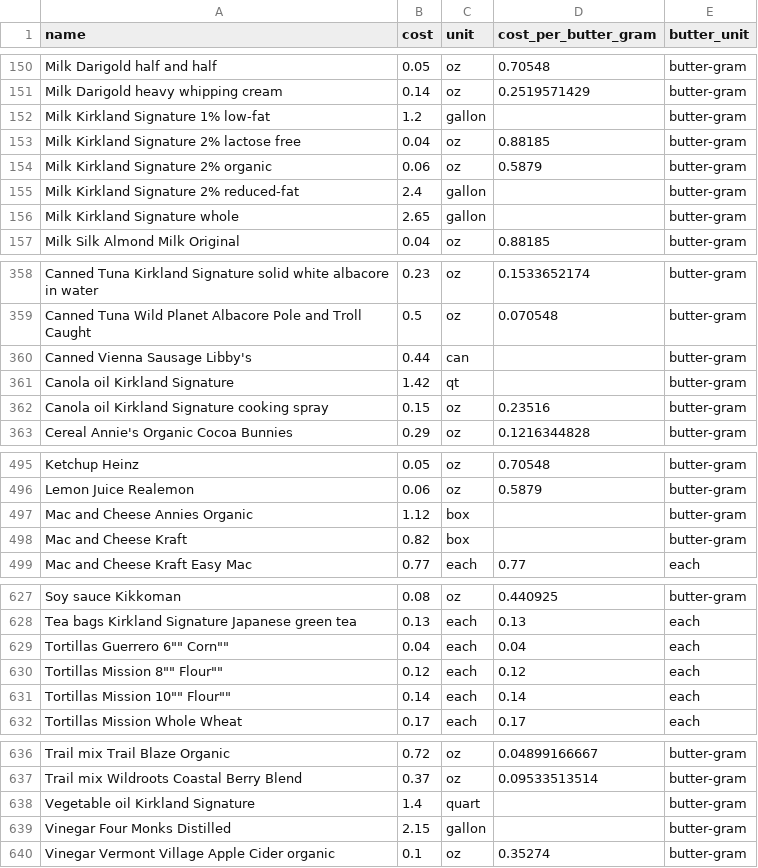
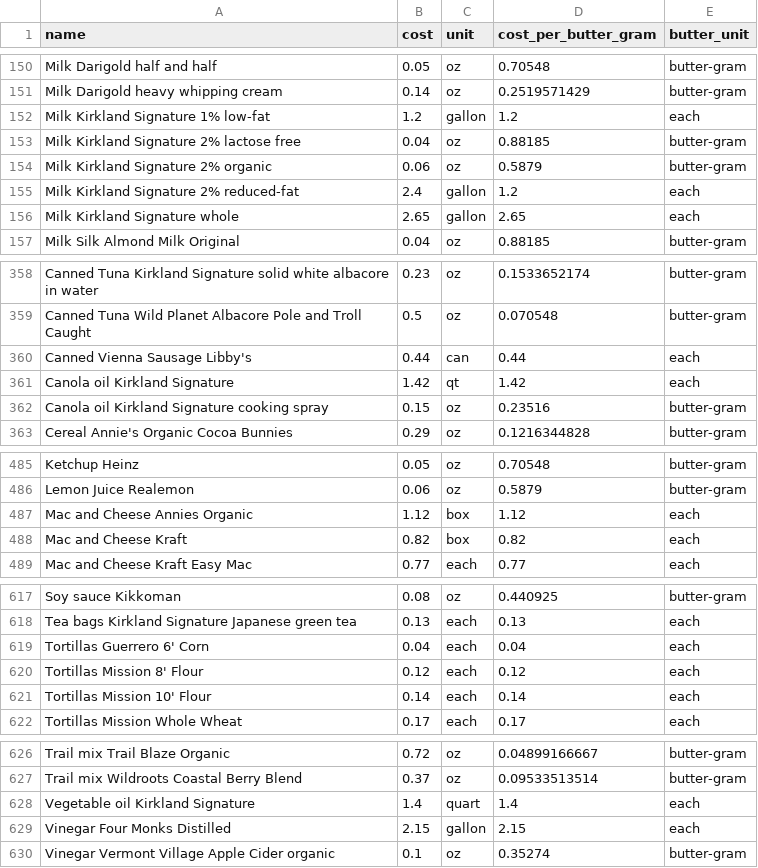
Before and after one commit to lpierotti/food-pricing-app-api, a CSV file: lib/seeds/butter-grams-data.csv, drawn as a sheet; only a part is shown, gaps mark what is left out; the diff covers the shown part only.

```diff
--- a/lib/seeds/butter-grams-data.csv
+++ b/lib/seeds/butter-grams-data.csv
@@ -151,7 +151,7 @@ Milk Darigold half and half,0.05,oz,0.70548,butter-gram
 Milk Darigold heavy whipping cream,0.14,oz,0.2519571429,butter-gram
-Milk Kirkland Signature 1% low-fat,1.2,gallon,,butter-gram
+Milk Kirkland Signature 1% low-fat,1.2,gallon,1.2,each
 Milk Kirkland Signature 2% lactose free,0.04,oz,0.88185,butter-gram
 Milk Kirkland Signature 2% organic,0.06,oz,0.5879,butter-gram
-Milk Kirkland Signature 2% reduced-fat,2.4,gallon,,butter-gram
-Milk Kirkland Signature whole,2.65,gallon,,butter-gram
+Milk Kirkland Signature 2% reduced-fat,2.4,gallon,1.2,each
+Milk Kirkland Signature whole,2.65,gallon,2.65,each
 Milk Silk Almond Milk Original,0.04,oz,0.88185,butter-gram
@@ -359,4 +359,4 @@ Canned Tuna Kirkland Signature solid white albacore in water,0.23,oz,0.153365217
 Canned Tuna Wild Planet Albacore Pole and Troll Caught,0.5,oz,0.070548,butter-gram
-Canned Vienna Sausage Libby's,0.44,can,,butter-gram
-Canola oil Kirkland Signature,1.42,qt,,butter-gram
+Canned Vienna Sausage Libby's,0.44,can,0.44,each
+Canola oil Kirkland Signature,1.42,qt,1.42,each
 Canola oil Kirkland Signature cooking spray,0.15,oz,0.23516,butter-gram
@@ -496,4 +486,4 @@ Ketchup Heinz,0.05,oz,0.70548,butter-gram
 Lemon Juice Realemon,0.06,oz,0.5879,butter-gram
-Mac and Cheese Annies Organic,1.12,box,,butter-gram
-Mac and Cheese Kraft,0.82,box,,butter-gram
+Mac and Cheese Annies Organic,1.12,box,1.12,each
+Mac and Cheese Kraft,0.82,box,0.82,each
 Mac and Cheese Kraft Easy Mac,0.77,each,0.77,each
@@ -628,5 +618,5 @@ Soy sauce Kikkoman,0.08,oz,0.440925,butter-gram
 Tea bags Kirkland Signature Japanese green tea,0.13,each,0.13,each
-"Tortillas Guerrero 6"""" Corn""""",0.04,each,0.04,each
-"Tortillas Mission 8"""" Flour""""",0.12,each,0.12,each
-"Tortillas Mission 10"""" Flour""""",0.14,each,0.14,each
+"Tortillas Guerrero 6' Corn",0.04,each,0.04,each
+"Tortillas Mission 8' Flour",0.12,each,0.12,each
+"Tortillas Mission 10' Flour",0.14,each,0.14,each
 Tortillas Mission Whole Wheat,0.17,each,0.17,each
@@ -637,4 +627,4 @@ Trail mix Trail Blaze Organic,0.72,oz,0.04899166667,butter-gram
 Trail mix Wildroots Coastal Berry Blend,0.37,oz,0.09533513514,butter-gram
-Vegetable oil Kirkland Signature,1.4,quart,,butter-gram
-Vinegar Four Monks Distilled,2.15,gallon,,butter-gram
+Vegetable oil Kirkland Signature,1.4,quart,1.4,each
+Vinegar Four Monks Distilled,2.15,gallon,2.15,each
 Vinegar Vermont Village Apple Cider organic,0.1,oz,0.35274,butter-gram
```
Also changed, not shown: 10 removed rows and 28 edited cells elsewhere in this file, 1 other file.
